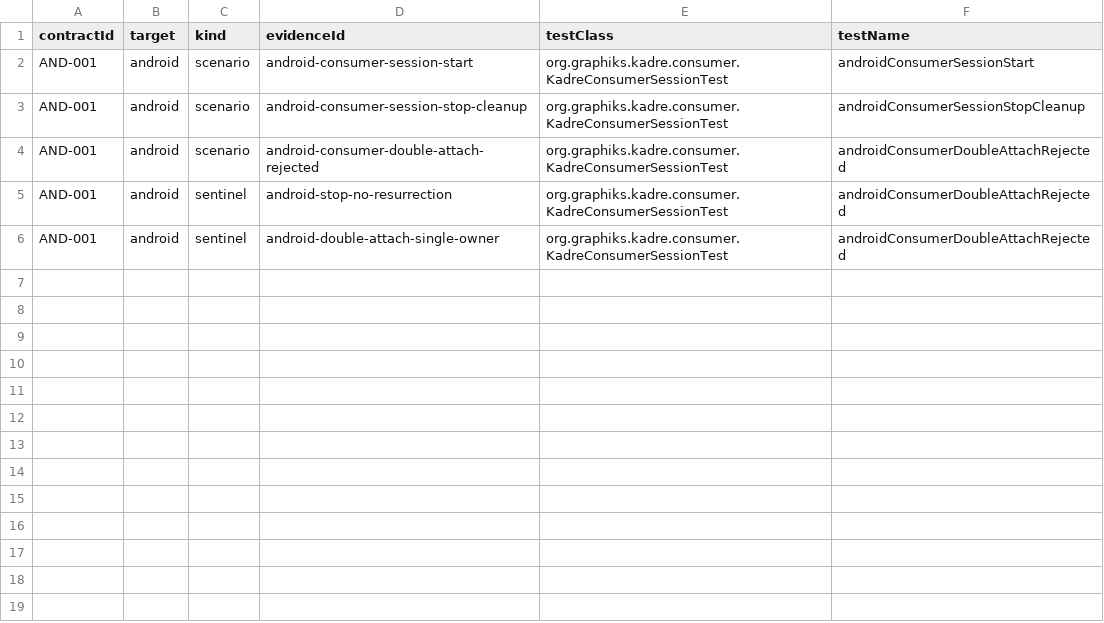
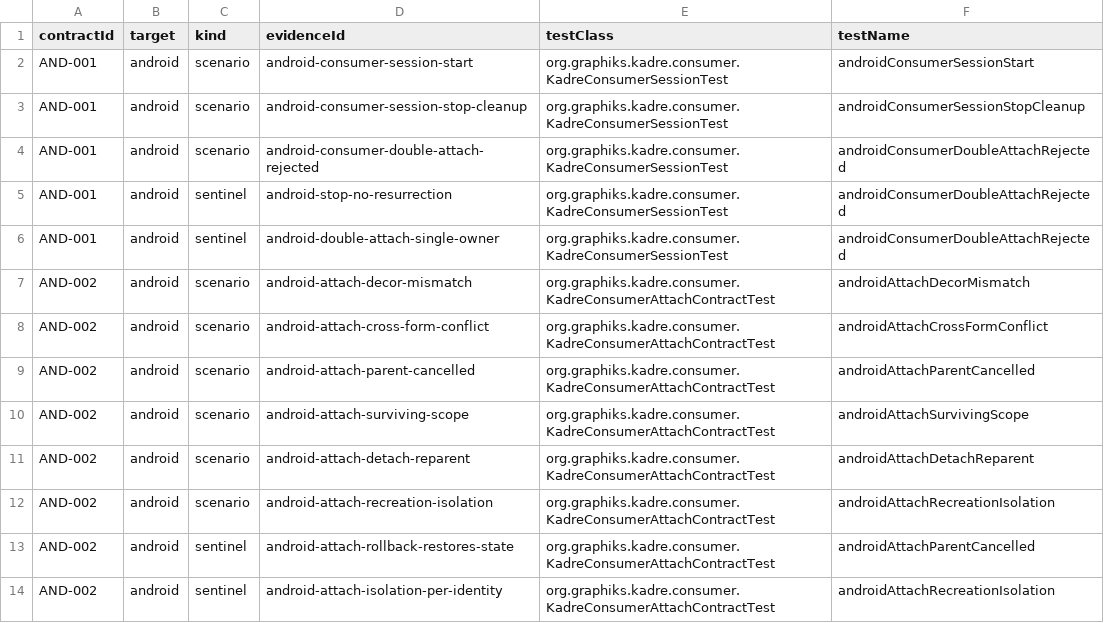
Before and after one commit to ygdrasil-io/poc-koreos, a TSV file: kadre/contracts/driver/android/contracts/evidence.tsv, drawn as a sheet.

Commit message:
feat(android): deliver AND-002 admission and lifecycle evidence

```diff
--- a/kadre/contracts/driver/android/contracts/evidence.tsv
+++ b/kadre/contracts/driver/android/contracts/evidence.tsv
@@ -6 +6,9 @@ AND-001	android	sentinel	android-stop-no-resurrection	org.graphiks.kadre.consume
 AND-001	android	sentinel	android-double-attach-single-owner	org.graphiks.kadre.consumer.KadreConsumerSessionTest	androidConsumerDoubleAttachRejected
+AND-002	android	scenario	android-attach-decor-mismatch	org.graphiks.kadre.consumer.KadreConsumerAttachContractTest	androidAttachDecorMismatch
+AND-002	android	scenario	android-attach-cross-form-conflict	org.graphiks.kadre.consumer.KadreConsumerAttachContractTest	androidAttachCrossFormConflict
+AND-002	android	scenario	android-attach-parent-cancelled	org.graphiks.kadre.consumer.KadreConsumerAttachContractTest	androidAttachParentCancelled
+AND-002	android	scenario	android-attach-surviving-scope	org.graphiks.kadre.consumer.KadreConsumerAttachContractTest	androidAttachSurvivingScope
+AND-002	android	scenario	android-attach-detach-reparent	org.graphiks.kadre.consumer.KadreConsumerAttachContractTest	androidAttachDetachReparent
+AND-002	android	scenario	android-attach-recreation-isolation	org.graphiks.kadre.consumer.KadreConsumerAttachContractTest	androidAttachRecreationIsolation
+AND-002	android	sentinel	android-attach-rollback-restores-state	org.graphiks.kadre.consumer.KadreConsumerAttachContractTest	androidAttachParentCancelled
+AND-002	android	sentinel	android-attach-isolation-per-identity	org.graphiks.kadre.consumer.KadreConsumerAttachContractTest	androidAttachRecreationIsolation
```
Also changed, not shown: kadre/contracts/registry/contracts.tsv, 7 other files.
